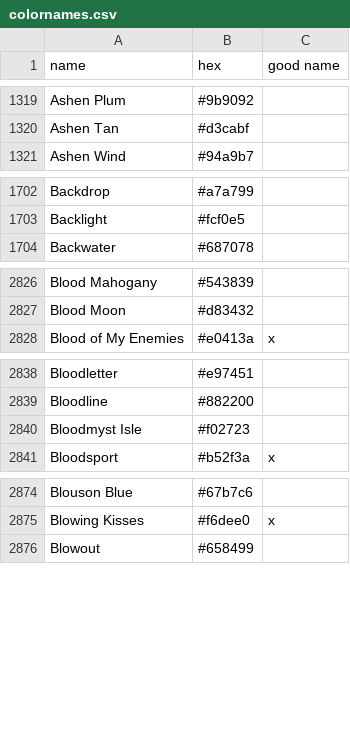
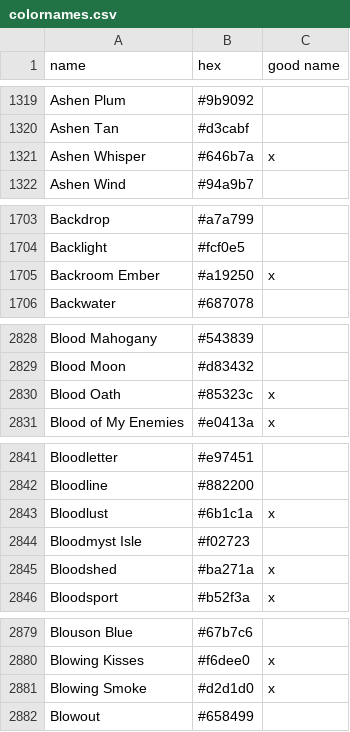
Before and after one commit to meodai/color-names, a CSV file: src/colornames.csv, drawn as a sheet; only a part is shown, gaps mark what is left out; the diff covers the shown part only; the diff names each change by its address in the sheet, - before the commit and + after, or states it on an @@ line.

Commit message:
feat(colors): add own creations
Watching some dark TV Shows

```diff
--- a/src/colornames.csv
+++ b/src/colornames.csv
+row 1321: Ashen Whisper | #646b7a | x
+row 1705: Backroom Ember | #a19250 | x
+row 2830: Blood Oath | #85323c | x
+row 2843: Bloodlust | #6b1c1a | x
+row 2845: Bloodshed | #ba271a | x
+row 2881: Blowing Smoke | #d2d1d0 | x
```
Also changed, not shown: 4 added rows elsewhere in this file.
